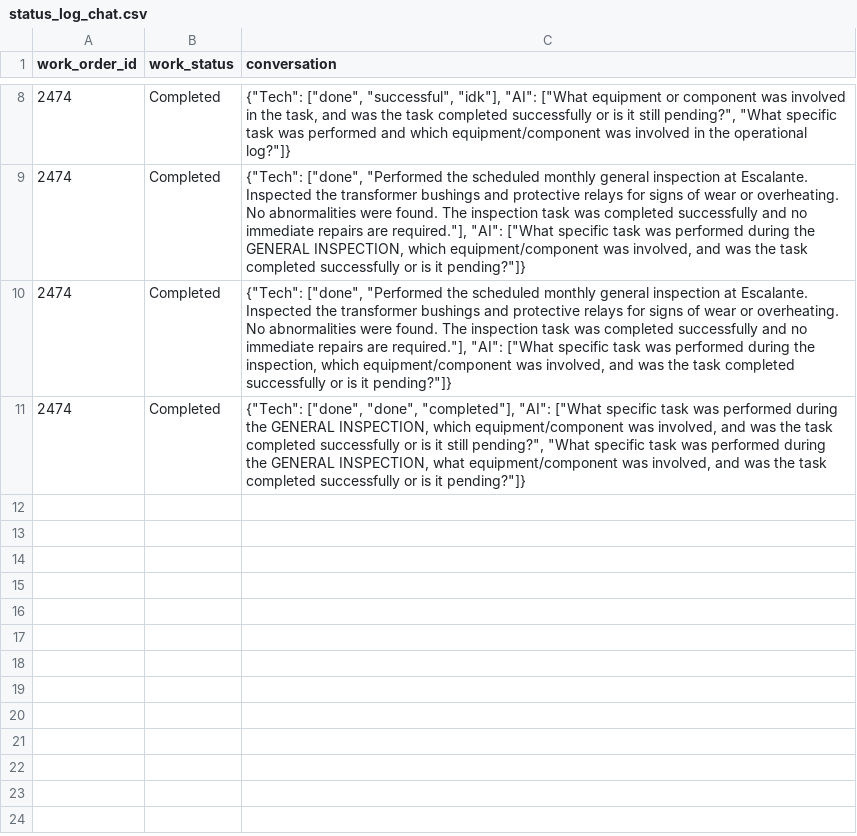
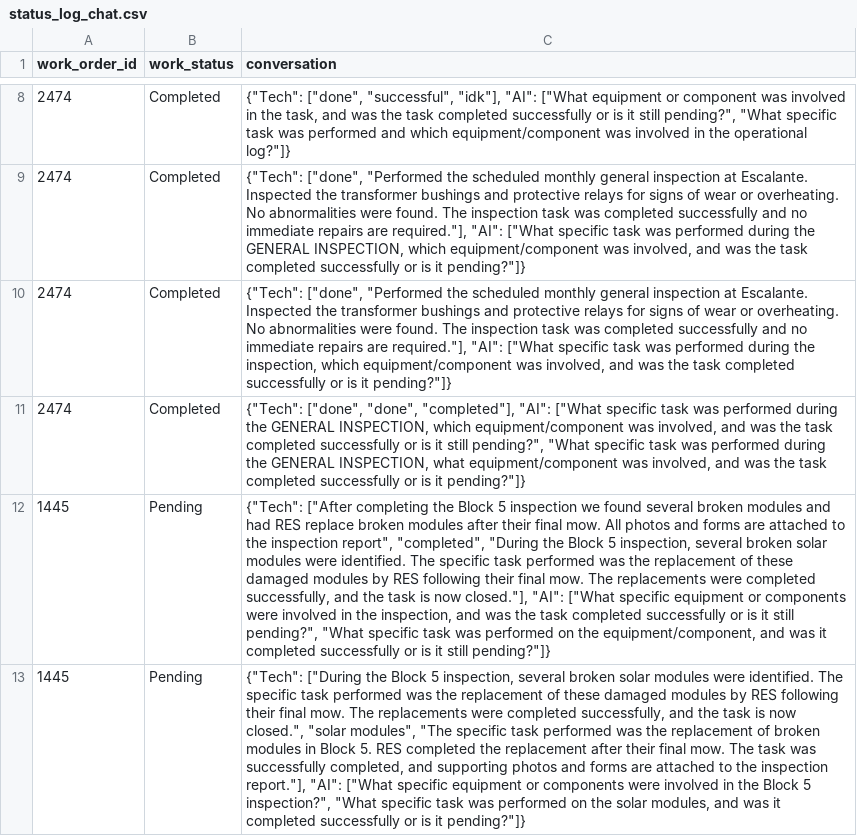
Before and after one commit to MazarSayed/field_services_agent, a CSV file: Database/status_log_chat.csv, drawn as a sheet; only a part is shown, gaps mark what is left out; the diff names each change by its address in the sheet, - before the commit and + after, or states it on an @@ line.

Commit message:
data

```diff
--- a/Database/status_log_chat.csv
+++ b/Database/status_log_chat.csv
+row 12: 1445 | Pending | {"Tech": ["After completing the Block 5 inspection we found several broken modules and had RES replace broken modules after their final mow. All photos and forms are attached to the inspection report", "completed", "During the Block 5 inspection, several broken solar modules were identified. The specific task performed was the replacement of these damaged modules by RES following their final mow. The replacements were completed successfully, and the task is now closed."], "AI": ["What specific equipment or components were involved in the inspection, and was the task completed successfully or is it still pending?", "What specific task was performed on the equipment/component, and was it completed successfully or is it still pending?"]}
+row 13: 1445 | Pending | {"Tech": ["During the Block 5 inspection, several broken solar modules were identified. The specific task performed was the replacement of these damaged modules by RES following their final mow. The replacements were completed successfully, and the task is now closed.", "solar modules", "The specific task performed was the replacement of broken modules in Block 5. RES completed the replacement after their final mow. The task was successfully completed, and supporting photos and forms are attached to the inspection report."], "AI": ["What specific equipment or components were involved in the Block 5 inspection?", "What specific task was performed on the solar modules, and was it completed successfully or is it pending?"]}
```
Also changed, not shown: Database/work_orders.csv, Database/work_status_logs.csv.
